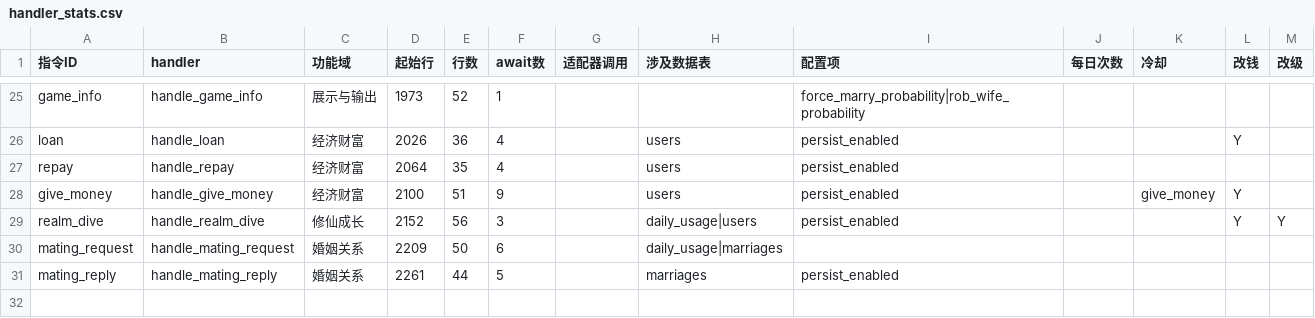
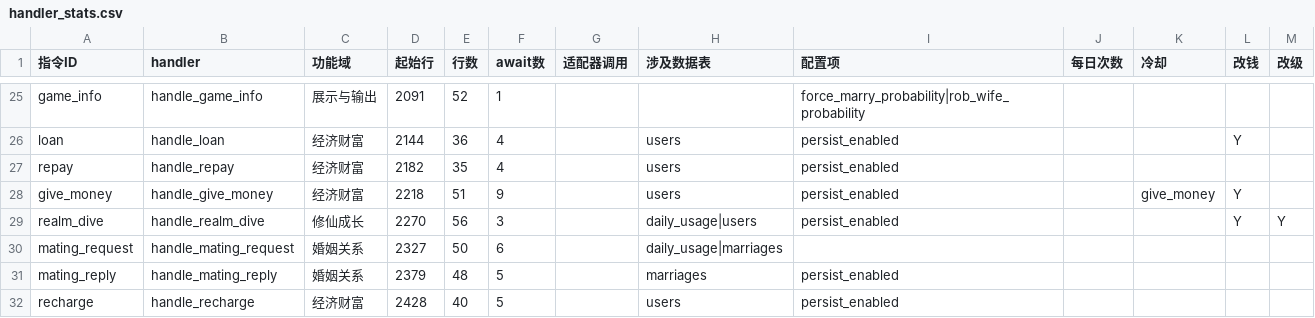
Before and after one commit to tianditongcuo/partner-game, a CSV file: docs/handler_stats.csv, drawn as a sheet; only a part is shown, gaps mark what is left out; the diff covers the shown part only; the diff names each change by its address in the sheet, - before the commit and + after, or states it on an @@ line.

```diff
--- a/docs/handler_stats.csv
+++ b/docs/handler_stats.csv
-D25 (起始行): 1973
+D25 (起始行): 2091
-D26 (起始行): 2026
+D26 (起始行): 2144
-D27 (起始行): 2064
+D27 (起始行): 2182
-D28 (起始行): 2100
+D28 (起始行): 2218
-D29 (起始行): 2152
+D29 (起始行): 2270
-D30 (起始行): 2209
+D30 (起始行): 2327
-D31 (起始行): 2261
+D31 (起始行): 2379
-E31 (行数): 44
+E31 (行数): 48
+row 32: recharge | handle_recharge | 经济财富 | 2428 | 40 | 5 |  | users | persist_enabled
```
Also changed, not shown: 32 edited cells elsewhere in this file, 11 other files.
